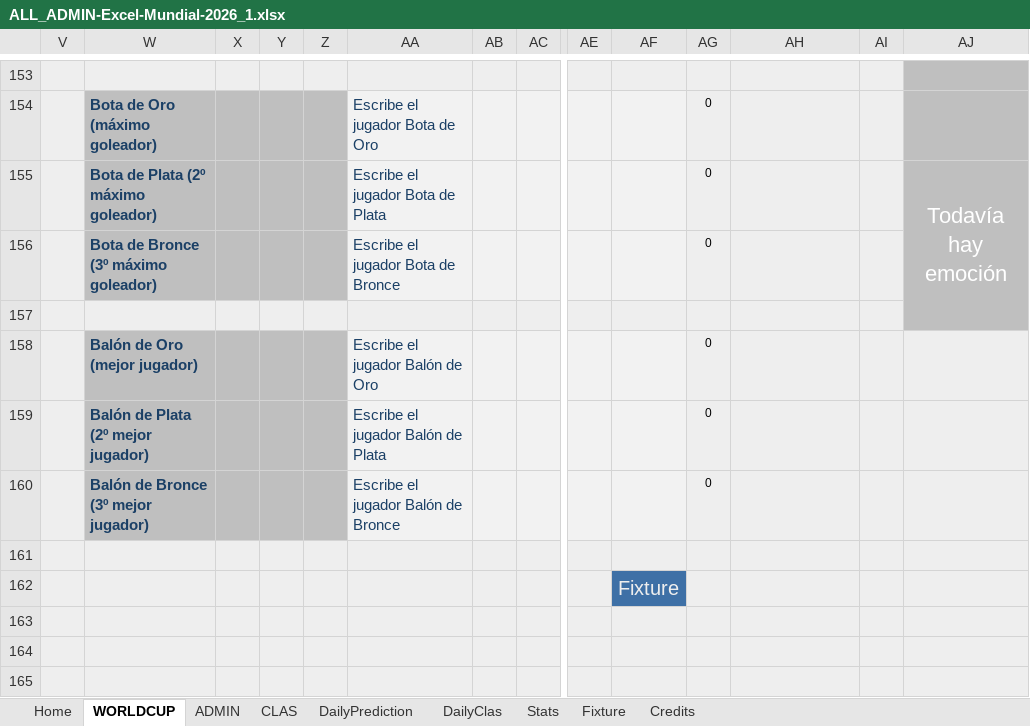
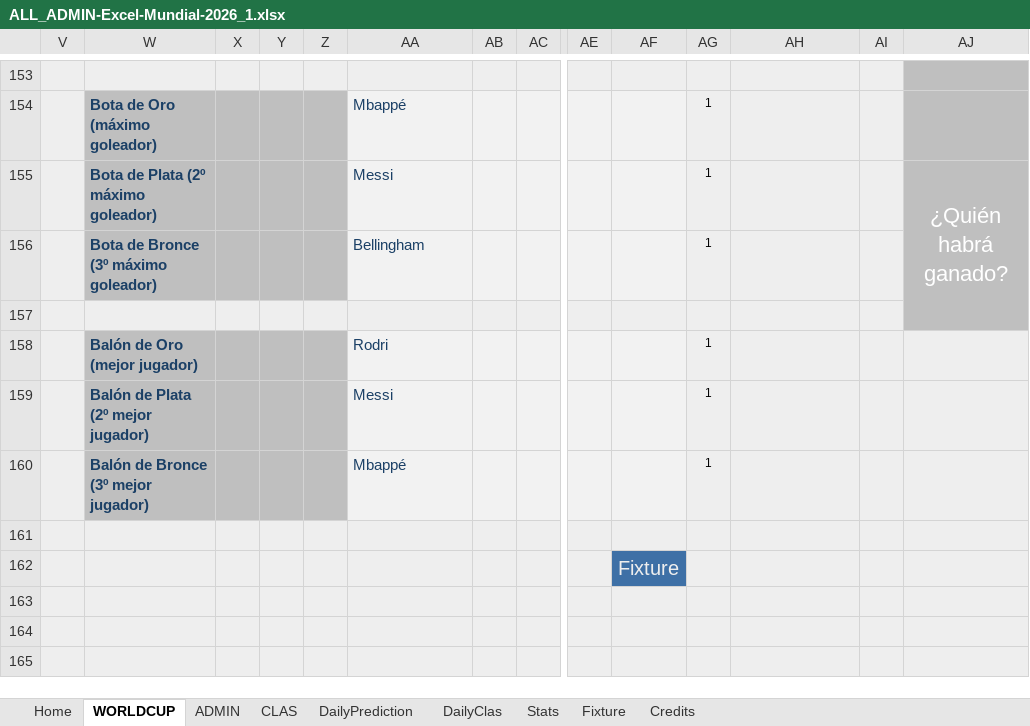
Before and after one commit to pCresp0/porra-mundial-nanos-2026, an Excel workbook: data/Admin real/ALL_ADMIN-Excel-Mundial-2026_1.xlsx, sheet WORLDCUP, drawn as a sheet; only a part is shown, gaps mark what is left out; values as stored, in another font and other column widths than the file's, no borders; conditional formats not drawn; removed rows and columns are numbered as before the commit, all else as after; rows hold the shown columns only; the diff covers the shown part only; the diff names each change by its address in the sheet, - before the commit and + after, or states it on an @@ line.

```diff
--- a/data/Admin real/ALL_ADMIN-Excel-Mundial-2026_1.xlsx (sheet WORLDCUP)
+++ b/data/Admin real/ALL_ADMIN-Excel-Mundial-2026_1.xlsx (sheet WORLDCUP)
-AA154: Escribe el jugador Bota de Oro
+AA154: Mbappé
-AG154: 0
+AG154: 1
-row 155:  | Bota de Plata (2º máximo goleador) |  |  |  | Escribe el jugador Bota de Plata |  |  |  |  | 0 | Escribe el jugador Bota de Plata |  | Todavía hay emoción
+row 155:  | Bota de Plata (2º máximo goleador) |  |  |  | Messi |  |  |  |  | 1 | Escribe el jugador Bota de Plata |  | ¿Quién habrá ganado?
-AA156: Escribe el jugador Bota de Bronce
+AA156: Bellingham
-AG156: 0
+AG156: 1
-AA158: Escribe el jugador Balón de Oro
+AA158: Rodri
-AG158:AG160: 0
+AG158:AG160: 1
-AA159: Escribe el jugador Balón de Plata
+AA159: Messi
-AA160: Escribe el jugador Balón de Bronce
+AA160: Mbappé
```
Also changed, not shown: 5 added rows, 5 removed rows and 30 edited cells elsewhere in this sheet, sheet ADMIN, sheet CLAS, sheet Fixture, sheet Home, sheet Stats, hidden cells, charts or pictures, data/Admin real/ALL_ADMIN-Excel-Mundial-2026_2.xlsx, 2 other files.
